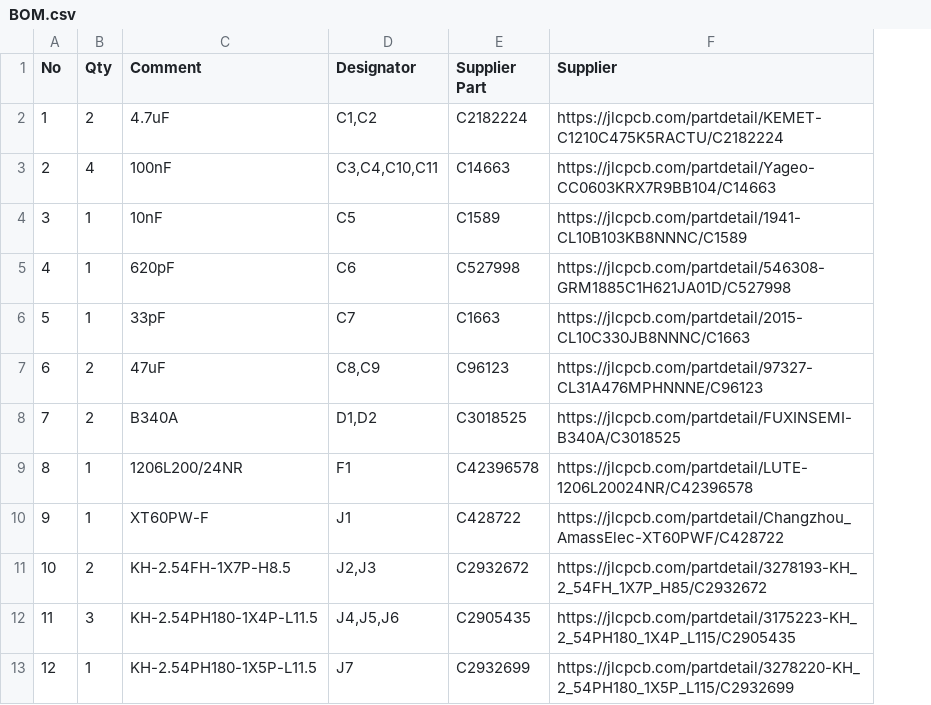
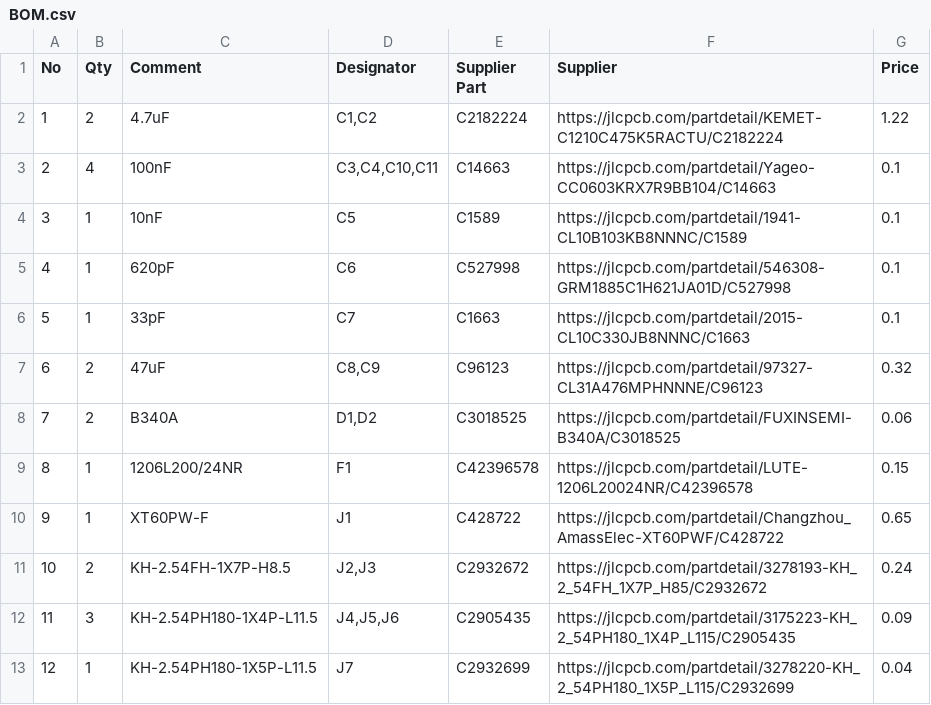
Before and after one commit to Nadjiho12/NAI-Redd, a CSV file: BOM.csv, drawn as a sheet; only a part is shown; the diff names each change by its address in the sheet, - before the commit and + after, or states it on an @@ line.

Commit message:
Update BOM.csv

```diff
--- a/BOM.csv
+++ b/BOM.csv
+column G (Price), rows 2-13: 1.22 | 0.1 | 0.1 | 0.1 | 0.1 | 0.32 | 0.06 | 0.15 | 0.65 | 0.24 | 0.09 | 0.04
```
